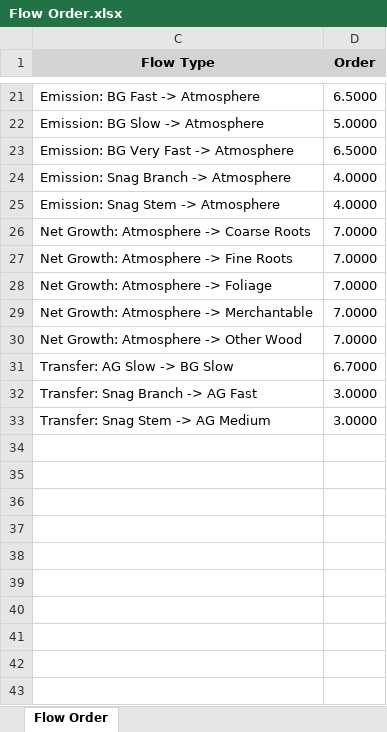
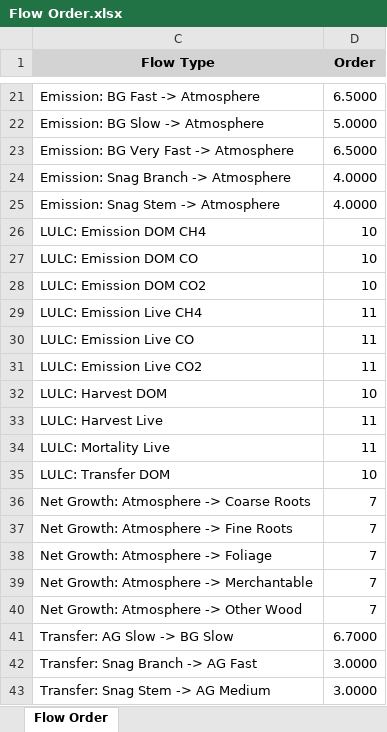
Before and after one commit to ApexRMS/stsim-cbmcfs3, an Excel workbook: data/Flow Order.xlsx, sheet Flow Order, drawn as a sheet; only a part is shown, gaps mark what is left out; values as stored, in another font and other column widths than the file's, no borders; addresses are those after the commit; the diff names each change by its address in the sheet, - before the commit and + after, or states it on an @@ line.

```diff
--- a/data/Flow Order.xlsx (sheet Flow Order)
+++ b/data/Flow Order.xlsx (sheet Flow Order)
+row 26: LULC: Emission DOM CH4 | 10
+row 27: LULC: Emission DOM CO | 10
+row 28: LULC: Emission DOM CO2 | 10
+row 29: LULC: Emission Live CH4 | 11
+row 30: LULC: Emission Live CO | 11
+row 31: LULC: Emission Live CO2 | 11
+row 32: LULC: Harvest DOM | 10
+row 33: LULC: Harvest Live | 11
+row 34: LULC: Mortality Live | 11
+row 35: LULC: Transfer DOM | 10
-D36:D40 (Order): 7.0000
+D36:D40 (Order): 7
```
Also changed, not shown: data/Flow Group.xlsx, data/Flow Pathways.xlsx, 44 other files.
